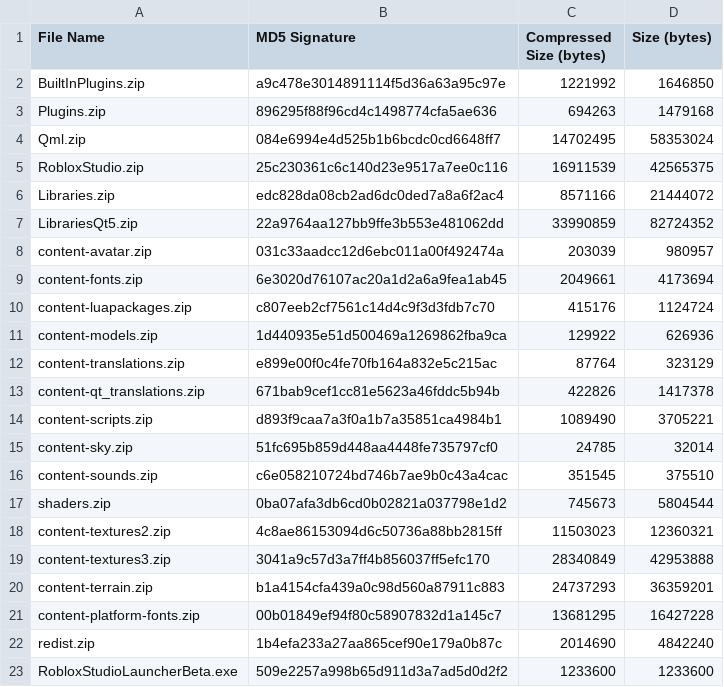
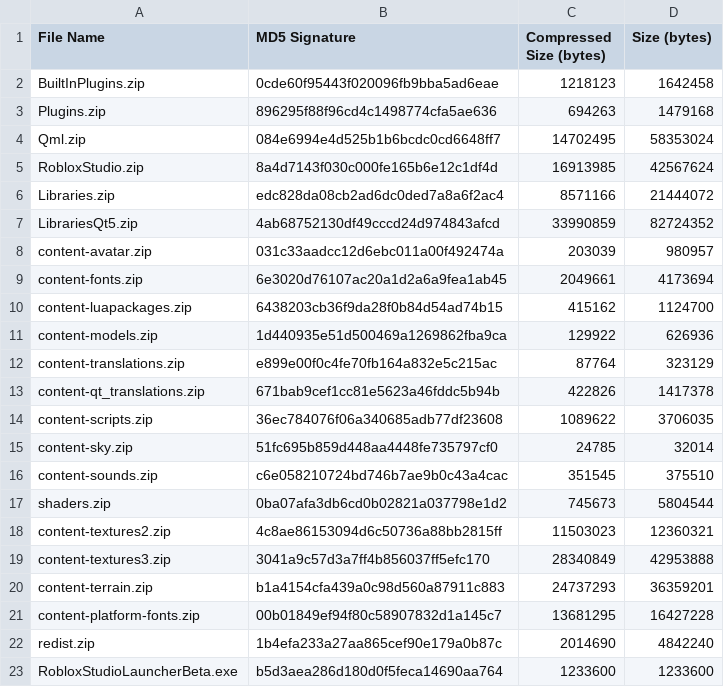
Before and after one commit to justatesting1/Roblox-Client-Tracker, a CSV file: rbxPkgManifest.csv, drawn as a sheet.

```diff
--- a/rbxPkgManifest.csv
+++ b/rbxPkgManifest.csv
@@ -1,11 +1,11 @@
 File Name,MD5 Signature,Compressed Size (bytes),Size (bytes)
-BuiltInPlugins.zip,a9c478e3014891114f5d36a63a95c97e,1221992,1646850
+BuiltInPlugins.zip,0cde60f95443f020096fb9bba5ad6eae,1218123,1642458
 Plugins.zip,896295f88f96cd4c1498774cfa5ae636,694263,1479168
 Qml.zip,084e6994e4d525b1b6bcdc0cd6648ff7,14702495,58353024
-RobloxStudio.zip,25c230361c6c140d23e9517a7ee0c116,16911539,42565375
+RobloxStudio.zip,8a4d7143f030c000fe165b6e12c1df4d,16913985,42567624
 Libraries.zip,edc828da08cb2ad6dc0ded7a8a6f2ac4,8571166,21444072
-LibrariesQt5.zip,22a9764aa127bb9ffe3b553e481062dd,33990859,82724352
+LibrariesQt5.zip,4ab68752130df49cccd24d974843afcd,33990859,82724352
 content-avatar.zip,031c33aadcc12d6ebc011a00f492474a,203039,980957
 content-fonts.zip,6e3020d76107ac20a1d2a6a9fea1ab45,2049661,4173694
-content-luapackages.zip,c807eeb2cf7561c14d4c9f3d3fdb7c70,415176,1124724
+content-luapackages.zip,6438203cb36f9da28f0b84d54ad74b15,415162,1124700
 content-models.zip,1d440935e51d500469a1269862fba9ca,129922,626936
@@ -13,3 +13,3 @@ content-translations.zip,e899e00f0c4fe70fb164a832e5c215ac,87764,323129
 content-qt_translations.zip,671bab9cef1cc81e5623a46fddc5b94b,422826,1417378
-content-scripts.zip,d893f9caa7a3f0a1b7a35851ca4984b1,1089490,3705221
+content-scripts.zip,36ec784076f06a340685adb77df23608,1089622,3706035
 content-sky.zip,51fc695b859d448aa4448fe735797cf0,24785,32014
@@ -22,2 +22,2 @@ content-platform-fonts.zip,00b01849ef94f80c58907832d1a145c7,13681295,16427228
 redist.zip,1b4efa233a27aa865cef90e179a0b87c,2014690,4842240
-RobloxStudioLauncherBeta.exe,509e2257a998b65d911d3a7ad5d0d2f2,1233600,1233600
+RobloxStudioLauncherBeta.exe,b5d3aea286d180d0f5feca14690aa764,1233600,1233600
```
Also changed, not shown: rbxManifest.csv, 18 other files.
